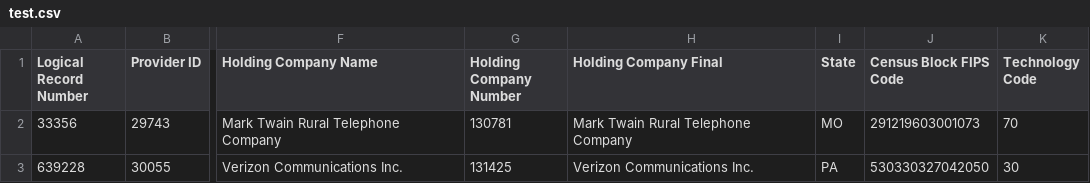
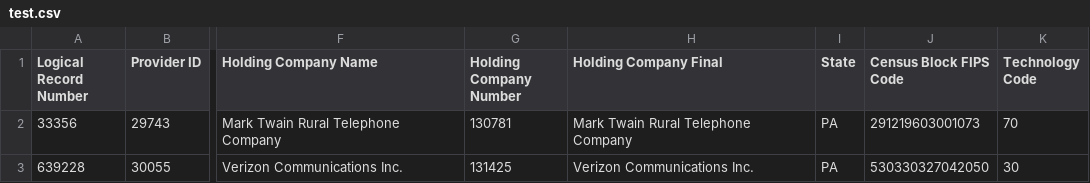
Before and after one commit to Isaac-Wheeler/Large-CSV-Filter, a CSV file: test.csv, drawn as a sheet; only a part is shown, gaps mark what is left out; the diff names each change by its address in the sheet, - before the commit and + after, or states it on an @@ line.

```diff
--- a/test.csv
+++ b/test.csv
-I2 (State): MO
+I2 (State): PA
```
Also changed, not shown: 2 other files.
